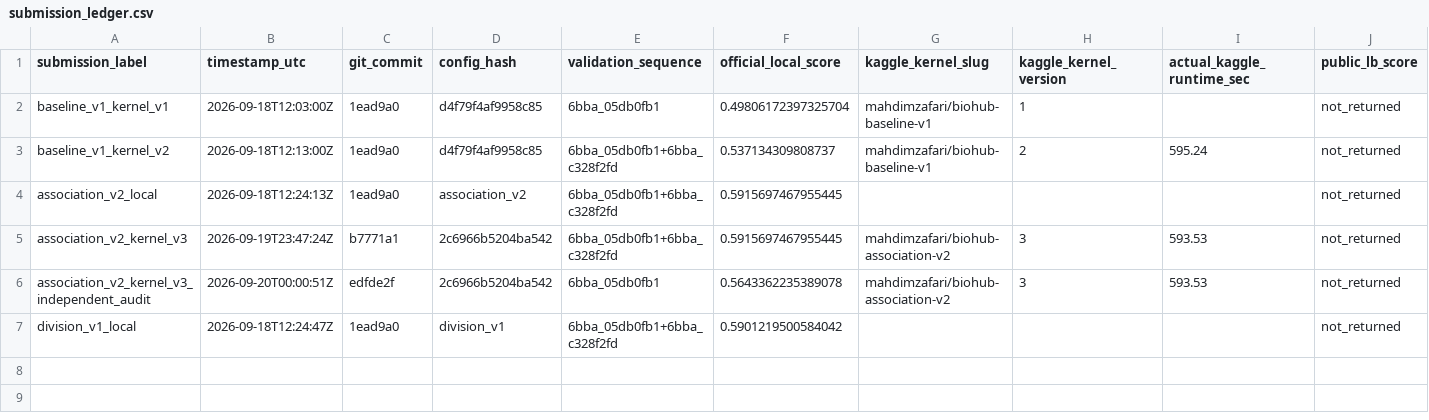
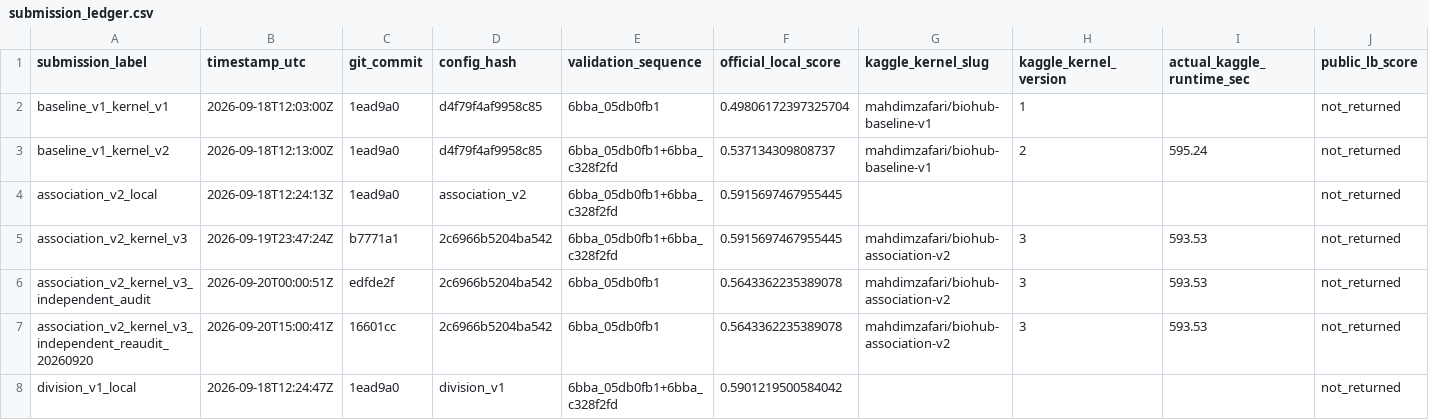
Before and after one commit to mehdizafari1995/Biohub_Cell_Tracking, a CSV file: Biohub_Cell_Tracking/reports/submission_ledger.csv, drawn as a sheet; only a part is shown; rows hold the shown columns only; the diff names each change by its address in the sheet, - before the commit and + after, or states it on an @@ line.

```diff
--- a/Biohub_Cell_Tracking/reports/submission_ledger.csv
+++ b/Biohub_Cell_Tracking/reports/submission_ledger.csv
+row 7: association_v2_kernel_v3_independent_reaudit_20260920 | 2026-09-20T15:00:41Z | 16601cc | 2c6966b5204ba542 | 6bba_05db0fb1 | 0.5643362235389078 | mahdimzafari/biohub-association-v2 | 3 | 593.53 | not_returned
```
Also changed, not shown: Biohub_Cell_Tracking/experiments/registry.csv, 9 other files.
